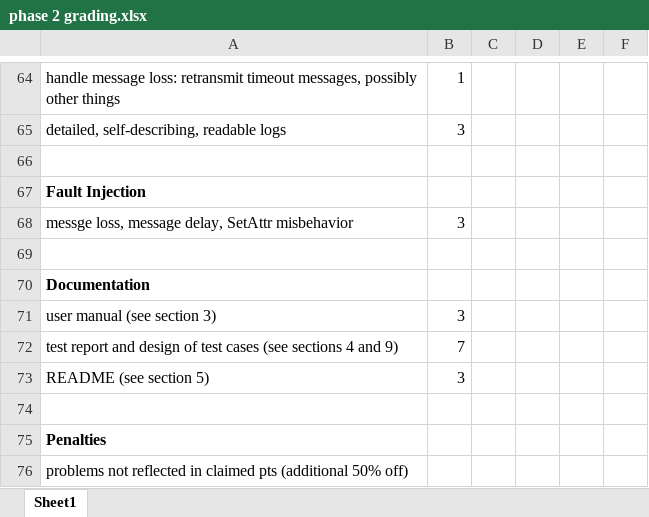
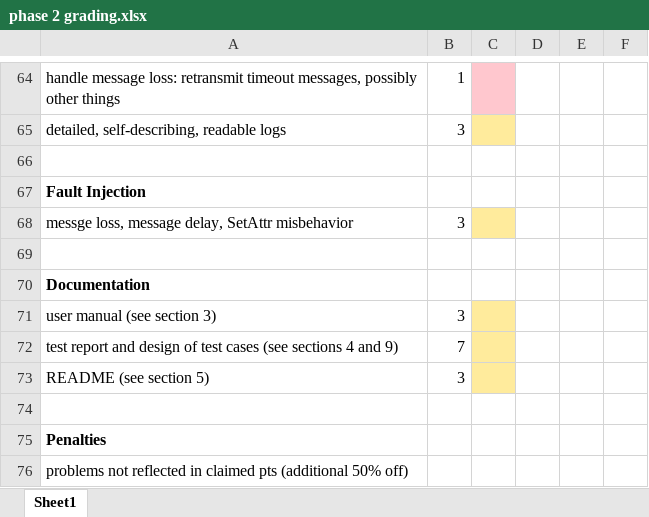
Before and after one commit to reddy-preetham/dist_project, an Excel workbook: phase 2 grading.xlsx, sheet Sheet1, drawn as a sheet; only a part is shown, gaps mark what is left out; values as stored, in another font and other column widths than the file's, no borders; the diff covers the shown part only; the diff names each change by its address in the sheet, - before the commit and + after, or states it on an @@ line.

```diff
--- a/phase 2 grading.xlsx (sheet Sheet1)
+++ b/phase 2 grading.xlsx (sheet Sheet1)
-C64 fill: none
+C64 fill: #FFC7CE
-C65 fill: none
+C65 fill: #FFEB9C
-C68 fill: none
+C68 fill: #FFEB9C
-C71:C73 fill: none
+C71:C73 fill: #FFEB9C
```
Also changed, not shown: cell formats elsewhere in this sheet, 5 other files.
